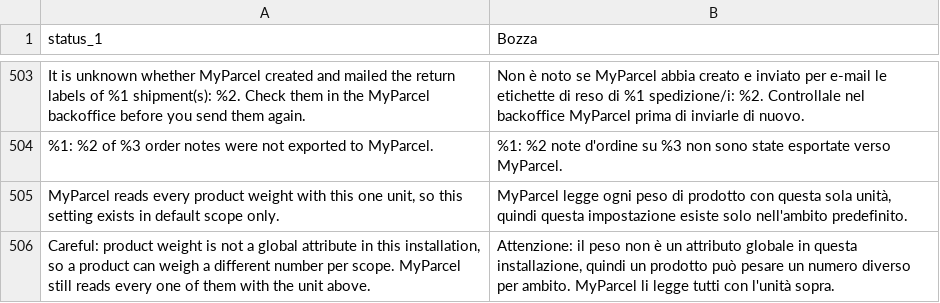
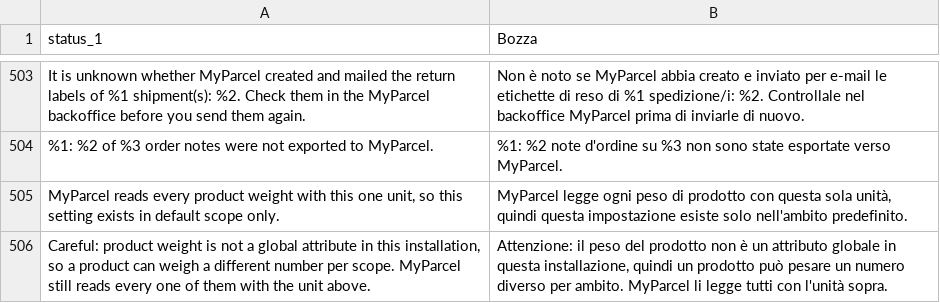
Before and after one commit to myparcelnl/magento, a CSV file: i18n/it_IT.csv, drawn as a sheet; only a part is shown, gaps mark what is left out; the diff names each change by its address in the sheet, - before the commit and + after, or states it on an @@ line.

```diff
--- a/i18n/it_IT.csv
+++ b/i18n/it_IT.csv
-B506 (Bozza): …il peso non è…
+B506 (Bozza): …il peso del prodotto non è…
```
Also changed, not shown: i18n/da_DK.csv, i18n/de_DE.csv, 15 other files.
